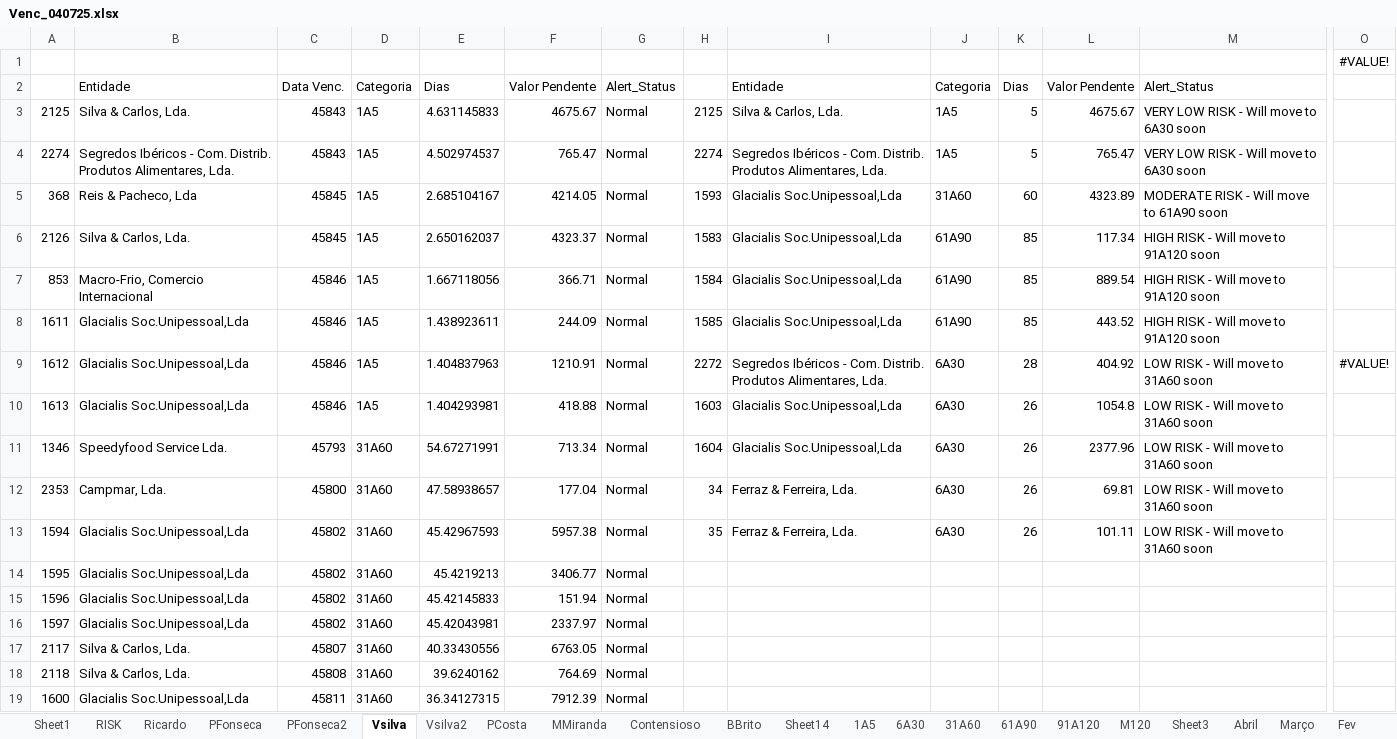
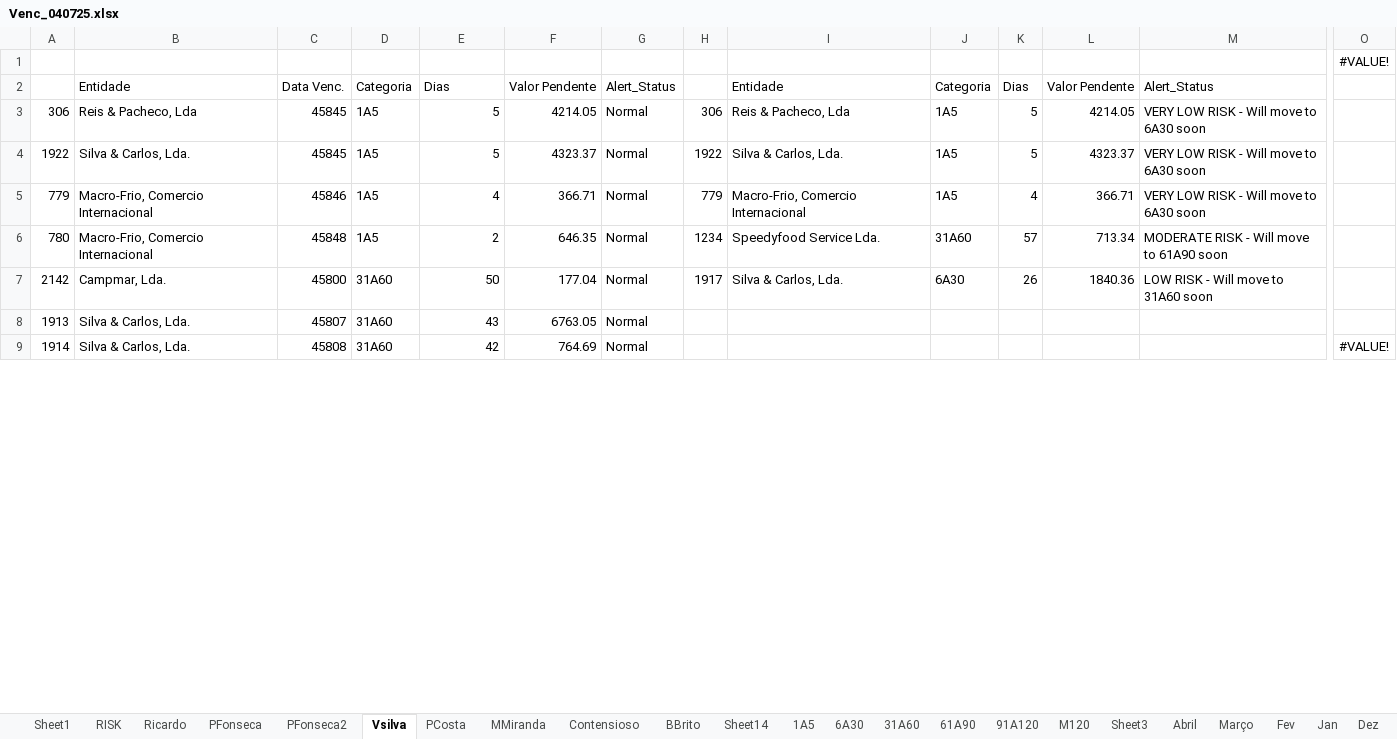
Before and after one commit to paulom40/PFonseca.py, an Excel workbook: Venc_040725.xlsx, sheet Vsilva, drawn as a sheet; only a part is shown, gaps mark what is left out; values as stored, in another font and other column widths than the file's, no borders; removed rows and columns are numbered as before the commit, all else as after; rows hold the shown columns only; the diff covers the shown part only; the diff names each change by its address in the sheet, - before the commit and + after, or states it on an @@ line.

```diff
--- a/Venc_040725.xlsx (sheet Vsilva)
+++ b/Venc_040725.xlsx (sheet Vsilva)
-sheet tab: Vsilva2
+row 3: 306 | Reis & Pacheco, Lda | 45845 | 1A5 | 5 | 4214.05 | Normal | 306 | Reis & Pacheco, Lda | 1A5 | 5 | 4214.05 | VERY LOW RISK - Will move to 6A30 soon
-A4: 2125
+A4: 1922
-C4: 45843
+C4: 45845
-E4: 4.631145833
+E4: 5
-F4: 4675.67
+F4: 4323.37
-H4: 2125
+H4: 1922
-L4: 4675.67
+L4: 4323.37
-row 4: 2274 | Segredos Ibéricos - Com. Distrib. Produtos Alimentares, Lda. | 45843 | 1A5 | 4.502974537 | 765.47 | Normal | 2274 | Segredos Ibéricos - Com. Distrib. Produtos Alimentares, Lda. | 1A5 | 5 | 765.47 | VERY LOW RISK - Will move to 6A30 soon
-row 5: 368 | Reis & Pacheco, Lda | 45845 | 1A5 | 2.685104167 | 4214.05 | Normal | 1593 | Glacialis Soc.Unipessoal,Lda | 31A60 | 60 | 4323.89 | MODERATE RISK - Will move to 61A90 soon
-row 6: 2126 | Silva & Carlos, Lda. | 45845 | 1A5 | 2.650162037 | 4323.37 | Normal | 1583 | Glacialis Soc.Unipessoal,Lda | 61A90 | 85 | 117.34 | HIGH RISK - Will move to 91A120 soon
-row 7: 853 | Macro-Frio, Comercio Internacional | 45846 | 1A5 | 1.667118056 | 366.71 | Normal | 1584 | Glacialis Soc.Unipessoal,Lda | 61A90 | 85 | 889.54 | HIGH RISK - Will move to 91A120 soon
-row 8: 1611 | Glacialis Soc.Unipessoal,Lda | 45846 | 1A5 | 1.438923611 | 244.09 | Normal | 1585 | Glacialis Soc.Unipessoal,Lda | 61A90 | 85 | 443.52 | HIGH RISK - Will move to 91A120 soon
-row 9: 1612 | Glacialis Soc.Unipessoal,Lda | 45846 | 1A5 | 1.404837963 | 1210.91 | Normal | 2272 | Segredos Ibéricos - Com. Distrib. Produtos Alimentares, Lda. | 6A30 | 28 | 404.92 | LOW RISK - Will move to 31A60 soon | #VALUE!
-row 10: 1613 | Glacialis Soc.Unipessoal,Lda | 45846 | 1A5 | 1.404293981 | 418.88 | Normal | 1603 | Glacialis Soc.Unipessoal,Lda | 6A30 | 26 | 1054.8 | LOW RISK - Will move to 31A60 soon
-row 11: 1346 | Speedyfood Service Lda. | 45793 | 31A60 | 54.67271991 | 713.34 | Normal | 1604 | Glacialis Soc.Unipessoal,Lda | 6A30 | 26 | 2377.96 | LOW RISK - Will move to 31A60 soon
+row 5: 779 | Macro-Frio, Comercio Internacional | 45846 | 1A5 | 4 | 366.71 | Normal | 779 | Macro-Frio, Comercio Internacional | 1A5 | 4 | 366.71 | VERY LOW RISK - Will move to 6A30 soon
+row 6: 780 | Macro-Frio, Comercio Internacional | 45848 | 1A5 | 2 | 646.35 | Normal | 1234 | Speedyfood Service Lda. | 31A60 | 57 | 713.34 | MODERATE RISK - Will move to 61A90 soon
-A7: 2353
+A7: 2142
-E7: 47.58938657
+E7: 50
-H7: 34
+H7: 1917
-I7: Ferraz & Ferreira, Lda.
+I7: Silva & Carlos, Lda.
-L7: 69.81
+L7: 1840.36
-row 13: 1594 | Glacialis Soc.Unipessoal,Lda | 45802 | 31A60 | 45.42967593 | 5957.38 | Normal | 35 | Ferraz & Ferreira, Lda. | 6A30 | 26 | 101.11 | LOW RISK - Will move to 31A60 soon
-row 14: 1595 | Glacialis Soc.Unipessoal,Lda | 45802 | 31A60 | 45.4219213 | 3406.77 | Normal
-row 15: 1596 | Glacialis Soc.Unipessoal,Lda | 45802 | 31A60 | 45.42145833 | 151.94 | Normal
-row 16: 1597 | Glacialis Soc.Unipessoal,Lda | 45802 | 31A60 | 45.42043981 | 2337.97 | Normal
-A8: 2117
+A8: 1913
-E8: 40.33430556
+E8: 43
-A9: 2118
+A9: 1914
-E9: 39.6240162
+E9: 42
-O9: (empty)
+O9: #VALUE!
-row 19: 1600 | Glacialis Soc.Unipessoal,Lda | 45811 | 31A60 | 36.34127315 | 7912.39 | Normal
```
Also changed, not shown: 7 added rows, 38 removed rows and 43 edited cells elsewhere in this sheet, sheet Sheet3, sheet Sheet1, sheet RISK, sheet PFonseca, sheet Ricardo, sheet MMiranda, 4 more sheets, formulas that keep their value.
